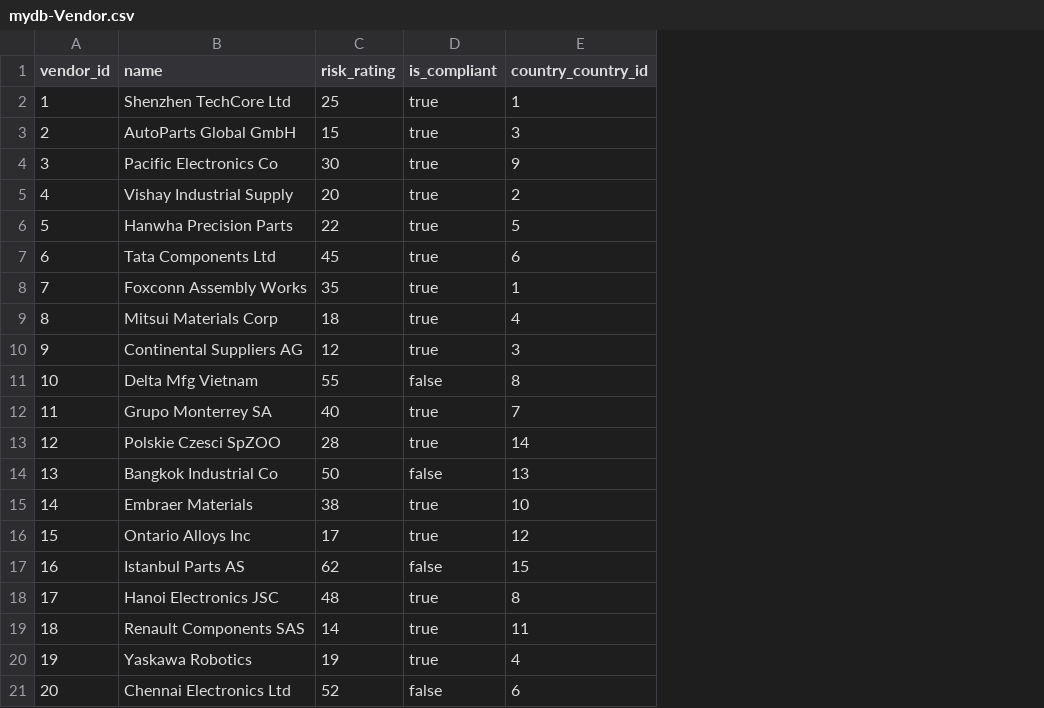
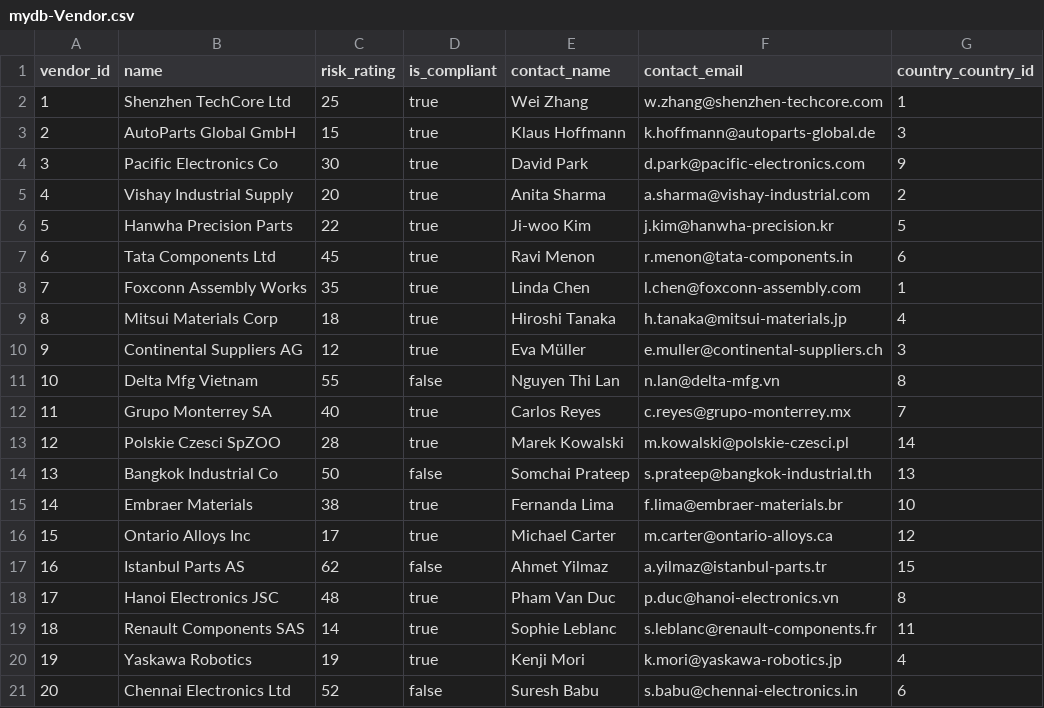
Before and after one commit to rob-sc-sap/capstone-sap-2026, a CSV file: db/data/mydb-Vendor.csv, drawn as a sheet; the diff names each change by its address in the sheet, - before the commit and + after, or states it on an @@ line.

```diff
--- a/db/data/mydb-Vendor.csv
+++ b/db/data/mydb-Vendor.csv
+column E (contact_name), rows 2-21: Wei Zhang | Klaus Hoffmann | David Park | Anita Sharma | Ji-woo Kim | Ravi Menon | Linda Chen | Hiroshi Tanaka | Eva Müller | Nguyen Thi Lan | Carlos Reyes | Marek Kowalski | Somchai Prateep | Fernanda Lima | Michael Carter | Ahmet Yilmaz | Pham Van Duc | Sophie Leblanc | Kenji Mori | Suresh Babu
+column F (contact_email), rows 2-21: w.zhang@shenzhen-techcore.com | k.hoffmann@autoparts-global.de | d.park@pacific-electronics.com | a.sharma@vishay-industrial.com | j.kim@hanwha-precision.kr | r.menon@tata-components.in | l.chen@foxconn-assembly.com | h.tanaka@mitsui-materials.jp | e.muller@continental-suppliers.ch | n.lan@delta-mfg.vn | c.reyes@grupo-monterrey.mx | m.kowalski@polskie-czesci.pl | s.prateep@bangkok-industrial.th | f.lima@embraer-materials.br | m.carter@ontario-alloys.ca | a.yilmaz@istanbul-parts.tr | p.duc@hanoi-electronics.vn | s.leblanc@renault-components.fr | k.mori@yaskawa-robotics.jp | s.babu@chennai-electronics.in
```
Also changed, not shown: db/data/mydb-PurchaseOrder.csv, 2 other files.
